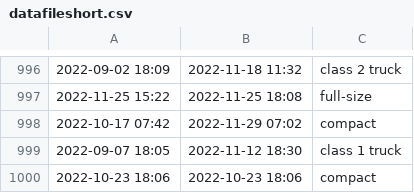
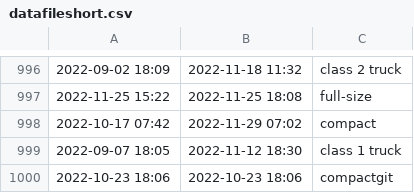
Before and after one commit to q1an-w/Conu2024, a CSV file: conu-sap-2024/public/database/datafileshort.csv, drawn as a sheet; only a part is shown, gaps mark what is left out.

```diff
--- a/conu-sap-2024/public/database/datafileshort.csv
+++ b/conu-sap-2024/public/database/datafileshort.csv
@@ -999,2 +999,2 @@
 2022-09-07 18:05,2022-11-12 18:30,class 1 truck
-2022-10-23 18:06,2022-10-23 18:06,compact
+2022-10-23 18:06,2022-10-23 18:06,compactgit
```
Also changed, not shown: 2 other files.
